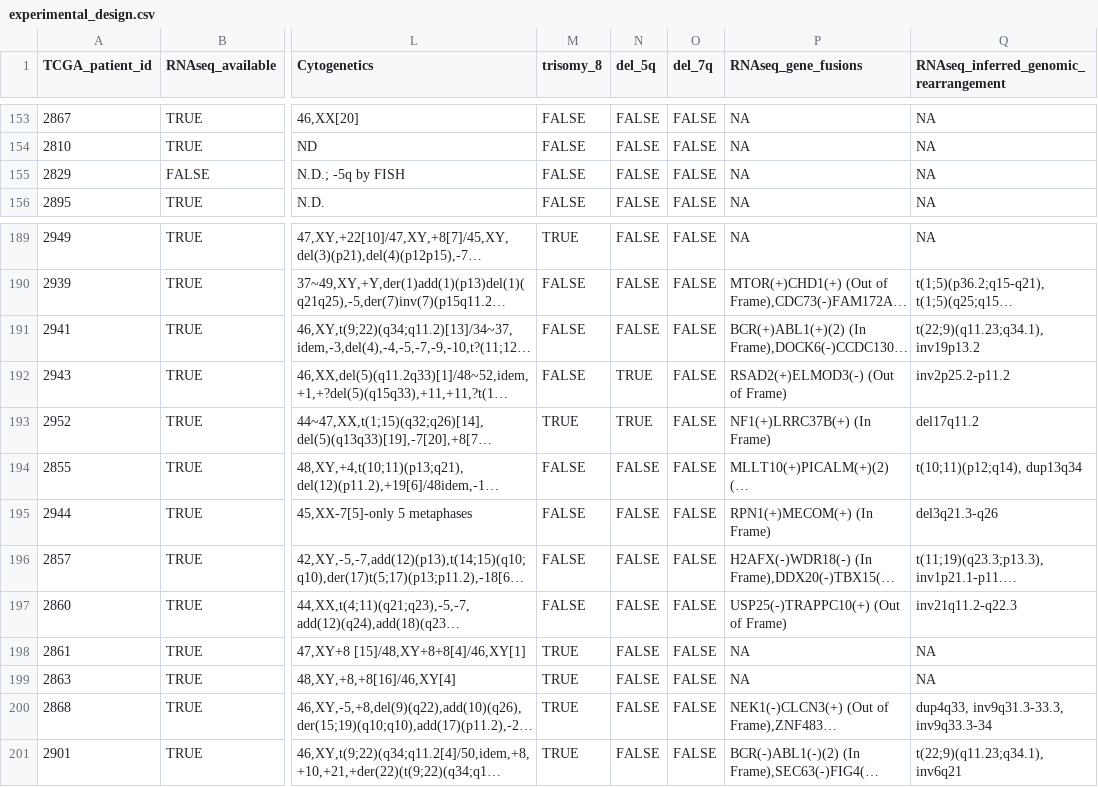
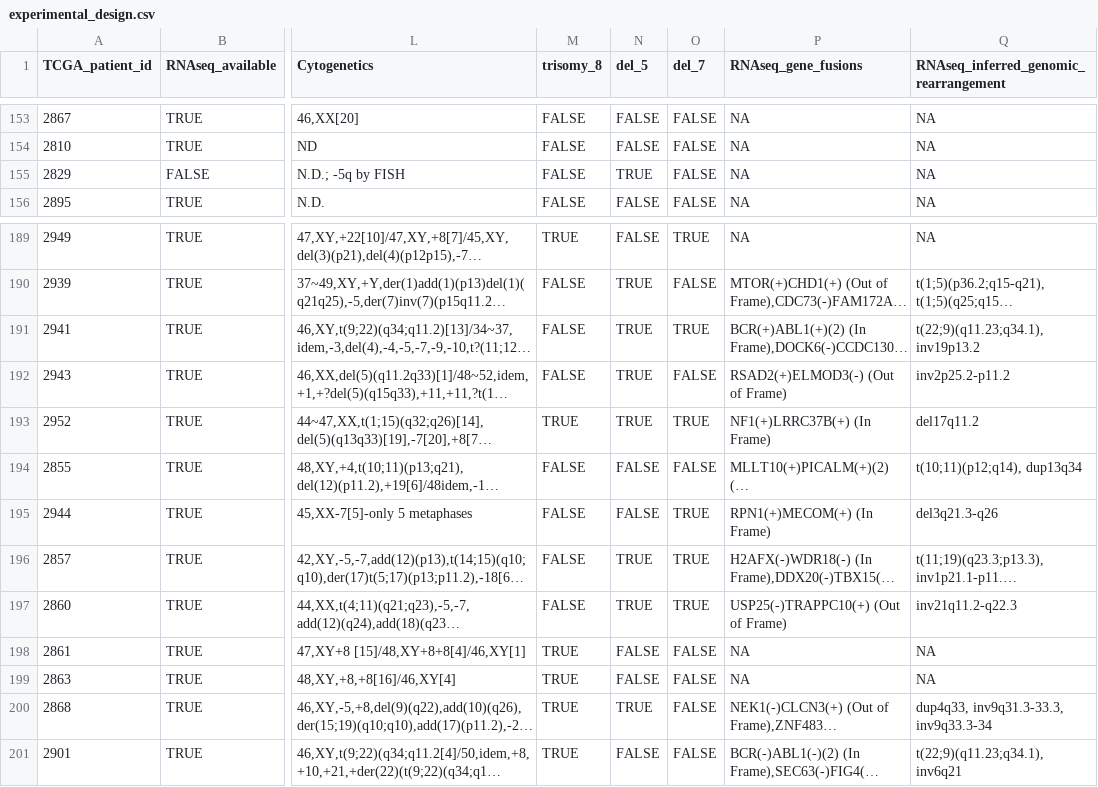
Before and after one commit to rdocking/stat540-group-project-aml-cnv, a CSV file: data/experimental_design.csv, drawn as a sheet; only a part is shown, gaps mark what is left out; long unchanged cells end in …; the diff covers the shown part only; the diff names each change by its address in the sheet, - before the commit and + after, or states it on an @@ line.

```diff
--- a/data/experimental_design.csv
+++ b/data/experimental_design.csv
-N1: del_5q
+N1: del_5
-O1: del_7q
+O1: del_7
-N155 (del_5): FALSE
+N155 (del_5): TRUE
-O189 (del_7): FALSE
+O189 (del_7): TRUE
-N190:N191 (del_5): FALSE
+N190:N191 (del_5): TRUE
-O191 (del_7): FALSE
+O191 (del_7): TRUE
-O193 (del_7): FALSE
+O193 (del_7): TRUE
-O195:O197 (del_7): FALSE
+O195:O197 (del_7): TRUE
-N196:N197 (del_5): FALSE
+N196:N197 (del_5): TRUE
-N200 (del_5): FALSE
+N200 (del_5): TRUE
```
Also changed, not shown: 13 edited cells elsewhere in this file, 4 other files.
